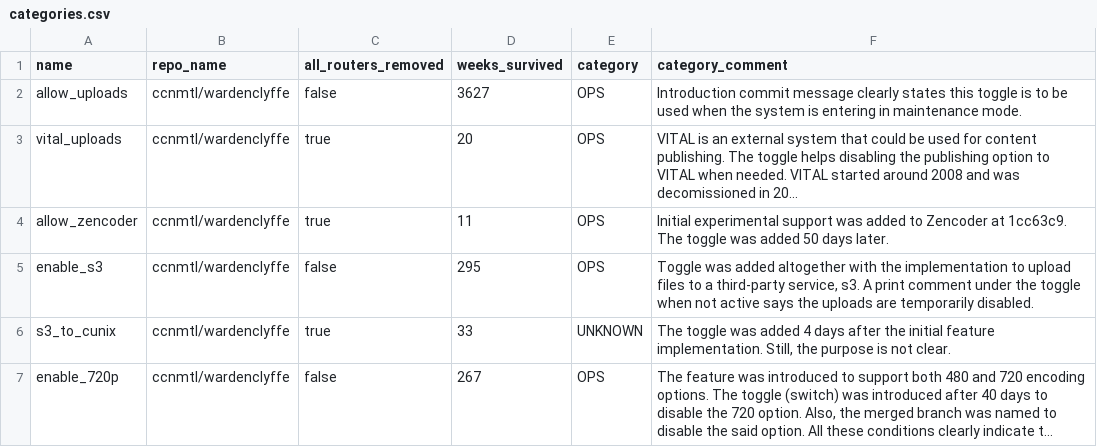
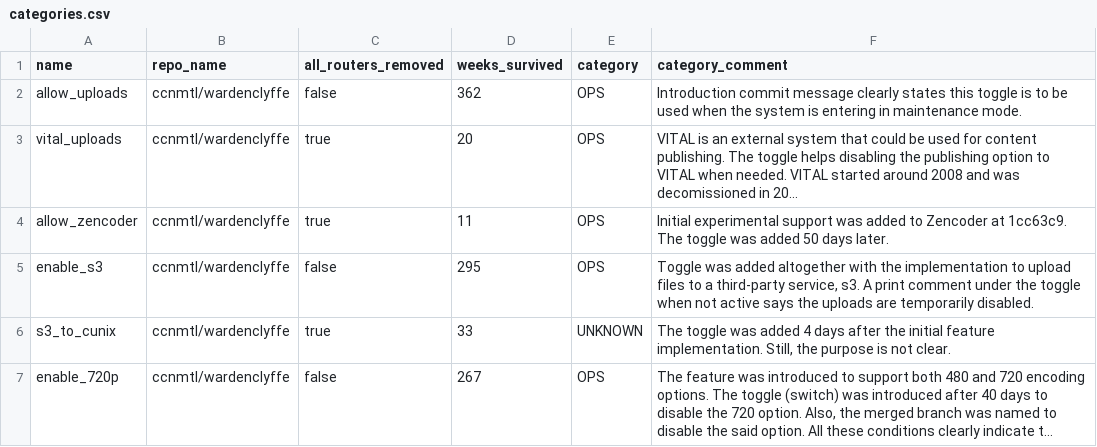
Before and after one commit to elhoyos/toggles_package, a CSV file: extraction/analyze/categories.csv, drawn as a sheet; only a part is shown; long unchanged cells end in …; the diff names each change by its address in the sheet, - before the commit and + after, or states it on an @@ line.

Commit message:
Fixed typo

```diff
--- a/extraction/analyze/categories.csv
+++ b/extraction/analyze/categories.csv
-D2 (weeks_survived): 3627
+D2 (weeks_survived): 362
```
Also changed, not shown: 1 other file.
